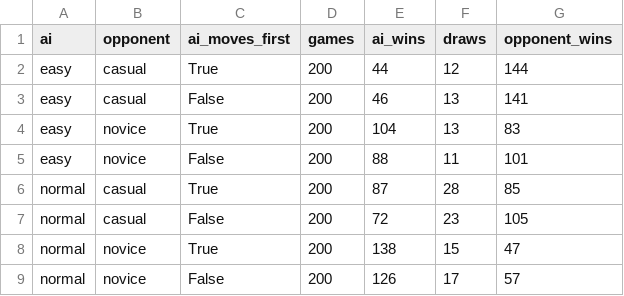
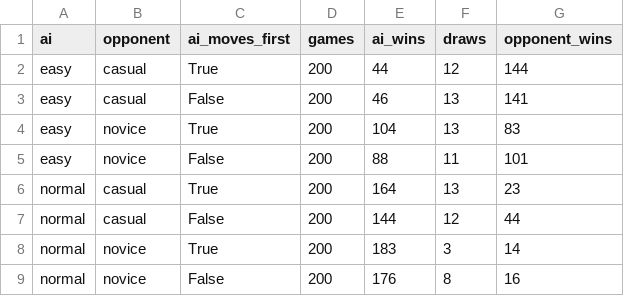
Before and after one commit to EdwardLeeee/connect4-web2, a CSV file: docs/research/ai-difficulty/product.csv, drawn as a sheet.

```diff
--- a/docs/research/ai-difficulty/product.csv
+++ b/docs/research/ai-difficulty/product.csv
@@ -5,5 +5,5 @@ easy,novice,True,200,104,13,83
 easy,novice,False,200,88,11,101
-normal,casual,True,200,87,28,85
-normal,casual,False,200,72,23,105
-normal,novice,True,200,138,15,47
-normal,novice,False,200,126,17,57
+normal,casual,True,200,164,13,23
+normal,casual,False,200,144,12,44
+normal,novice,True,200,183,3,14
+normal,novice,False,200,176,8,16
```
Also changed, not shown: docs/research/ai-difficulty/results.csv, docs/research/ai-difficulty/timing.csv, 4 other files.
